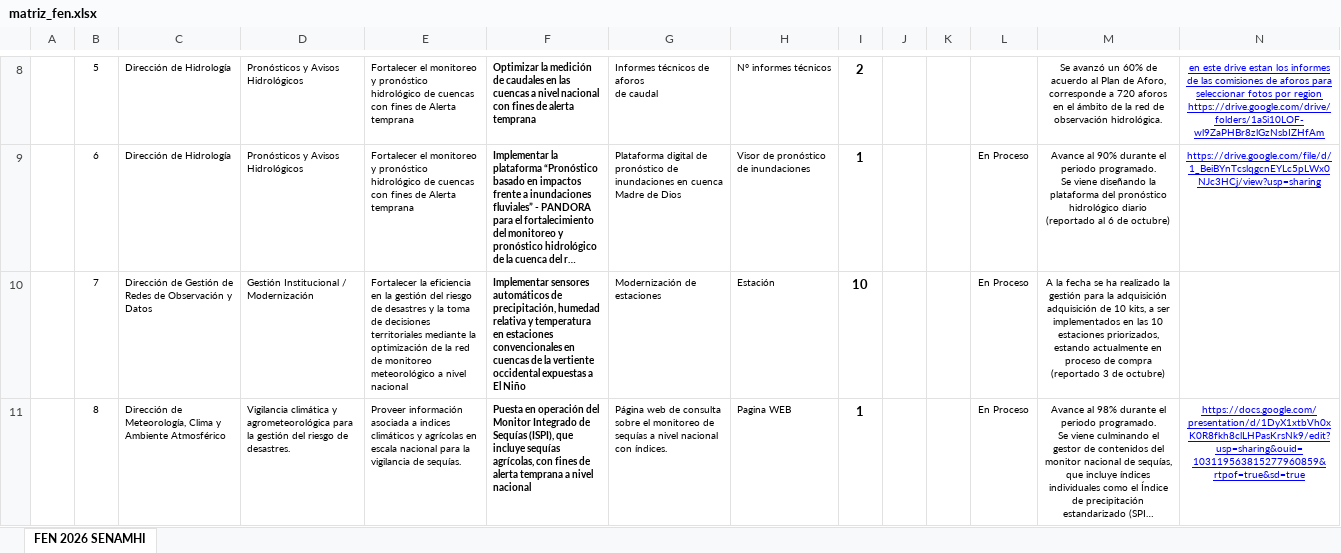
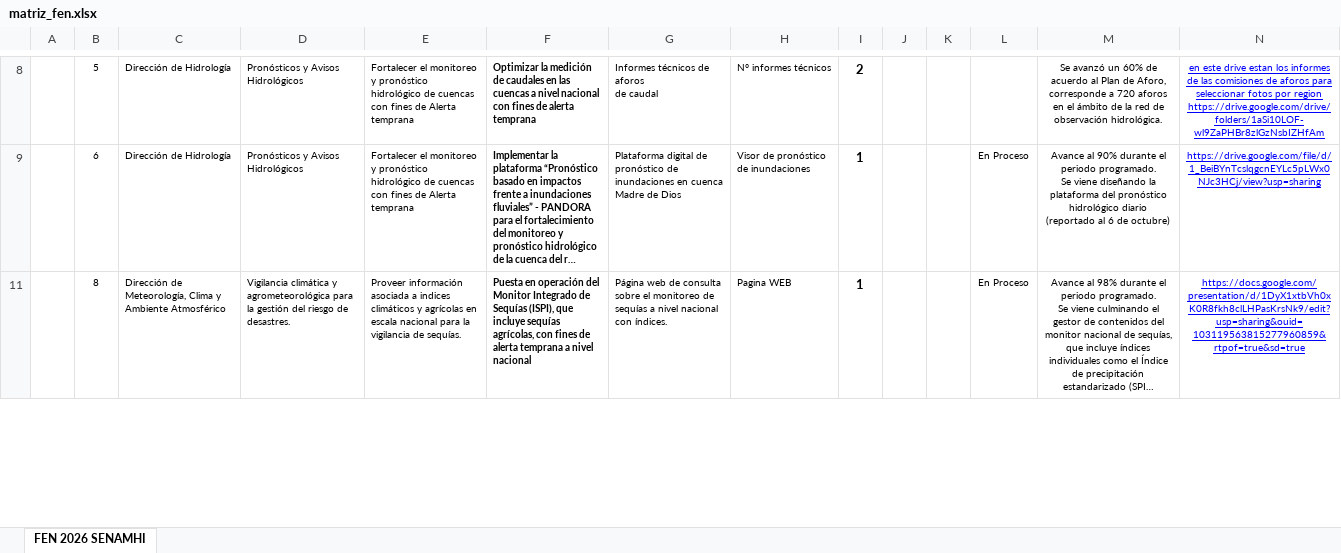
Before and after one commit to andresffigueroaa-blip/seguimiento-100dias-senamhi, an Excel workbook: datos/matriz_fen.xlsx, sheet FEN 2026 SENAMHI, drawn as a sheet; only a part is shown, gaps mark what is left out; long unchanged cells end in …; values as stored, in another font and other column widths than the file's, no borders; charts and pictures not drawn; removed rows and columns are numbered as before the commit, all else as after; ↵ is a line break in a cell; the diff covers the shown part only; the diff names each change by its address in the sheet, - before the commit and + after, or states it on an @@ line.

```diff
--- a/datos/matriz_fen.xlsx (sheet FEN 2026 SENAMHI)
+++ b/datos/matriz_fen.xlsx (sheet FEN 2026 SENAMHI)
@@ row 10 hidden:  | 7 | Dirección de Gestión de Redes de Observación y Datos | Gestión Institucional / Modernización | Fortalecer la eficiencia en la gestión del riesgo de desastres y la toma de decisiones territoriales mediante la optimización de la red de monitoreo meteorológico a nivel nacional | Implementar sensores automáticos de precipitación, humedad relativa y temperatura en estaciones convencionales en cuencas de la vertiente occidental expuestas a El Niño | Modernización de estaciones | Estación | 10 |  |  | En Proceso | A la fecha se ha realizado la gestión para la adquisición ↵ adquisición de 10 kits, a ser implementados en las 10 estaciones priorizados, estando actualmente en proceso de compra (reportado 3 de octubre) @@
```
Also changed, not shown: 5 added rows, 72 edited cells and cell formats elsewhere in this sheet, 10 other files.
